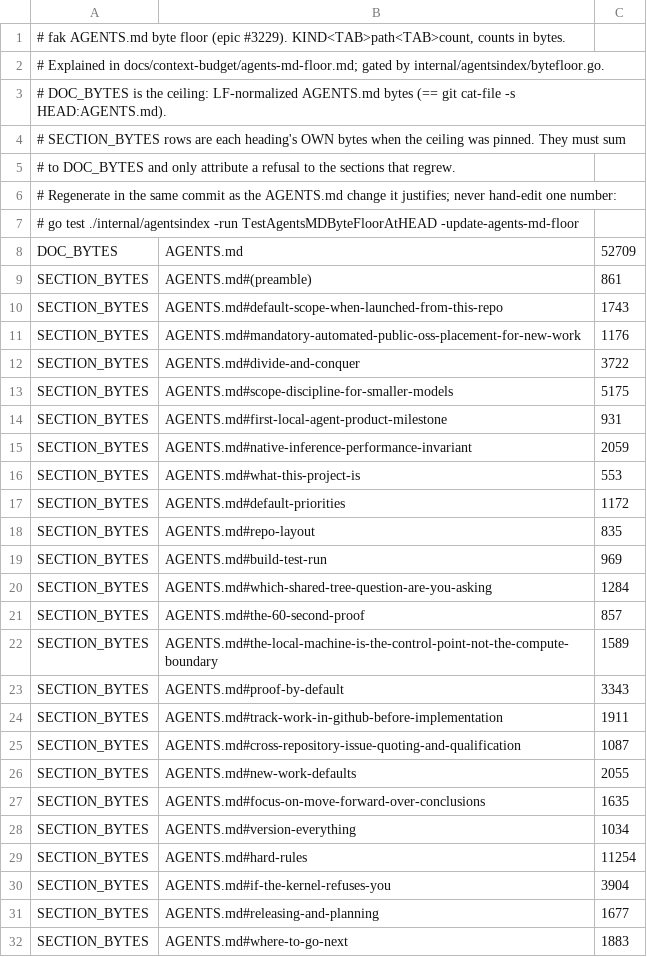
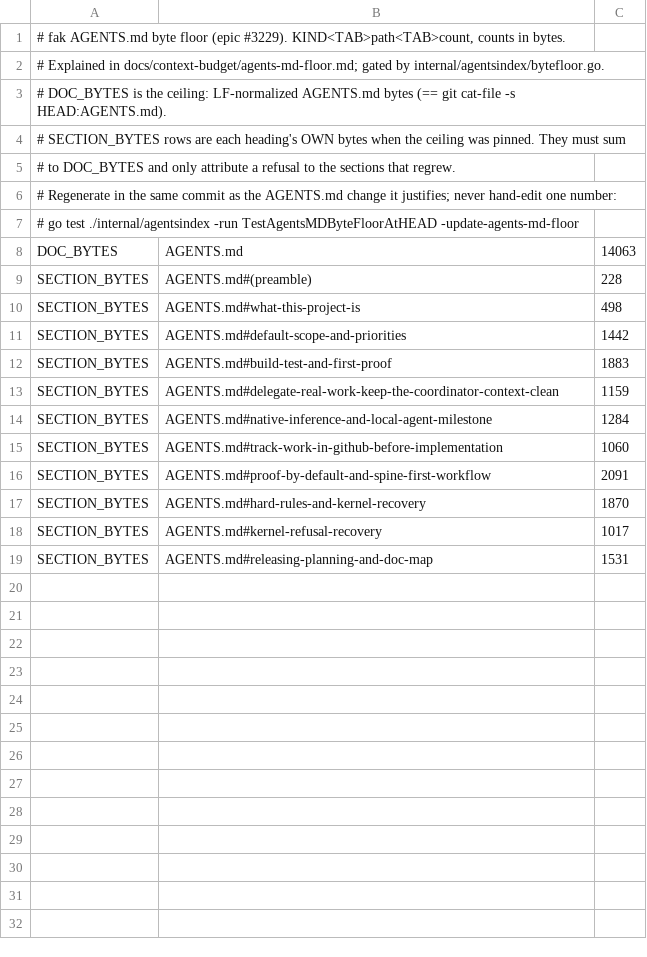
Before and after one commit to anthony-chaudhary/fak, a TSV file: docs/context-budget/agents-md-floor.tsv, drawn as a sheet.

Commit message:
docs(prompts): fix root prompt bloat by >70% and prune stale refs (fak docs)
Signed-off-by: OSS Agent <OSSAgent@users.noreply.github.com>

```diff
--- a/docs/context-budget/agents-md-floor.tsv
+++ b/docs/context-budget/agents-md-floor.tsv
@@ -7,26 +7,13 @@
 #   go test ./internal/agentsindex -run TestAgentsMDByteFloorAtHEAD -update-agents-md-floor
-DOC_BYTES	AGENTS.md	52709
-SECTION_BYTES	AGENTS.md#(preamble)	861
-SECTION_BYTES	AGENTS.md#default-scope-when-launched-from-this-repo	1743
-SECTION_BYTES	AGENTS.md#mandatory-automated-public-oss-placement-for-new-work	1176
-SECTION_BYTES	AGENTS.md#divide-and-conquer	3722
-SECTION_BYTES	AGENTS.md#scope-discipline-for-smaller-models	5175
-SECTION_BYTES	AGENTS.md#first-local-agent-product-milestone	931
-SECTION_BYTES	AGENTS.md#native-inference-performance-invariant	2059
-SECTION_BYTES	AGENTS.md#what-this-project-is	553
-SECTION_BYTES	AGENTS.md#default-priorities	1172
-SECTION_BYTES	AGENTS.md#repo-layout	835
-SECTION_BYTES	AGENTS.md#build-test-run	969
-SECTION_BYTES	AGENTS.md#which-shared-tree-question-are-you-asking	1284
-SECTION_BYTES	AGENTS.md#the-60-second-proof	857
-SECTION_BYTES	AGENTS.md#the-local-machine-is-the-control-point-not-the-compute-boundary	1589
-SECTION_BYTES	AGENTS.md#proof-by-default	3343
-SECTION_BYTES	AGENTS.md#track-work-in-github-before-implementation	1911
-SECTION_BYTES	AGENTS.md#cross-repository-issue-quoting-and-qualification	1087
-SECTION_BYTES	AGENTS.md#new-work-defaults	2055
-SECTION_BYTES	AGENTS.md#focus-on-move-forward-over-conclusions	1635
-SECTION_BYTES	AGENTS.md#version-everything	1034
-SECTION_BYTES	AGENTS.md#hard-rules	11254
-SECTION_BYTES	AGENTS.md#if-the-kernel-refuses-you	3904
-SECTION_BYTES	AGENTS.md#releasing-and-planning	1677
-SECTION_BYTES	AGENTS.md#where-to-go-next	1883
+DOC_BYTES	AGENTS.md	14063
+SECTION_BYTES	AGENTS.md#(preamble)	228
+SECTION_BYTES	AGENTS.md#what-this-project-is	498
+SECTION_BYTES	AGENTS.md#default-scope-and-priorities	1442
+SECTION_BYTES	AGENTS.md#build-test-and-first-proof	1883
+SECTION_BYTES	AGENTS.md#delegate-real-work-keep-the-coordinator-context-clean	1159
+SECTION_BYTES	AGENTS.md#native-inference-and-local-agent-milestone	1284
+SECTION_BYTES	AGENTS.md#track-work-in-github-before-implementation	1060
+SECTION_BYTES	AGENTS.md#proof-by-default-and-spine-first-workflow	2091
+SECTION_BYTES	AGENTS.md#hard-rules-and-kernel-recovery	1870
+SECTION_BYTES	AGENTS.md#kernel-refusal-recovery	1017
+SECTION_BYTES	AGENTS.md#releasing-planning-and-doc-map	1531
```
Also changed, not shown: 6 other files.
